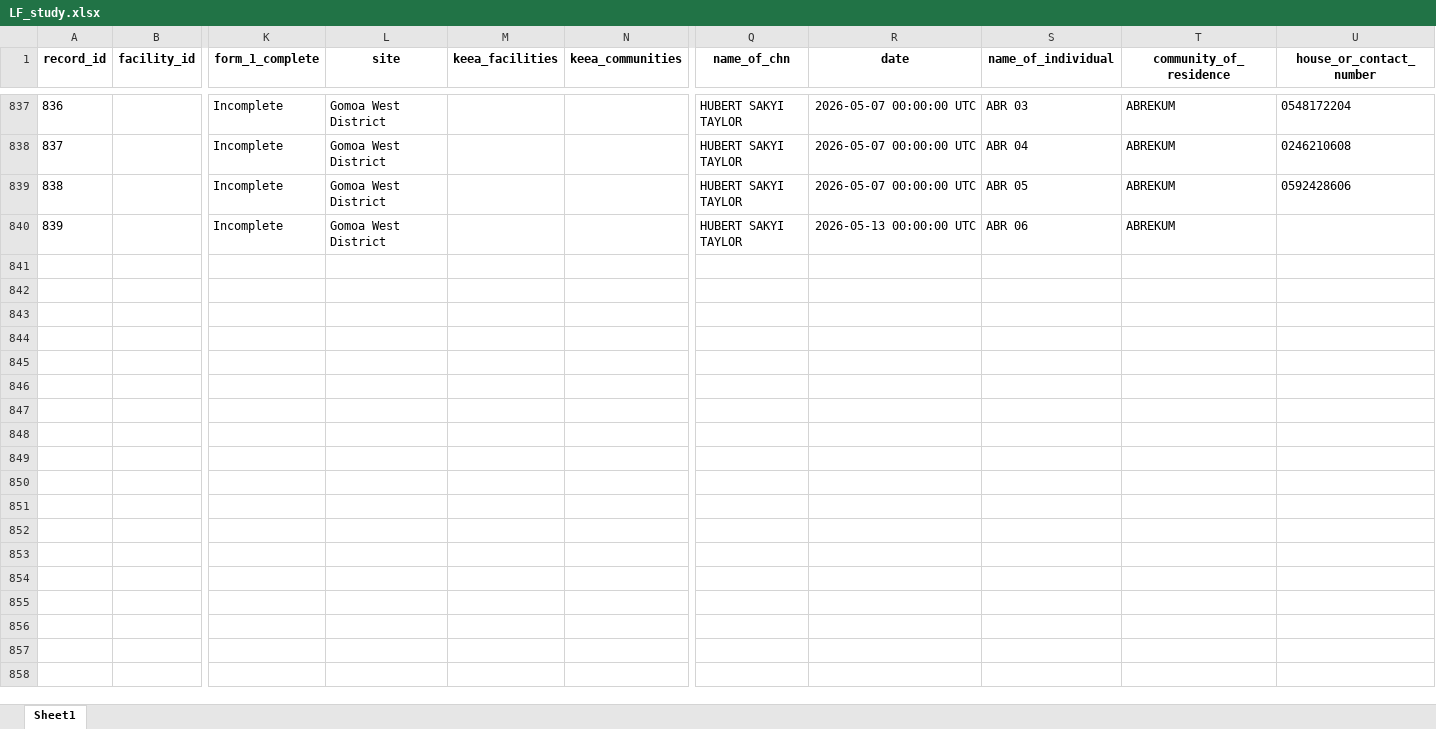
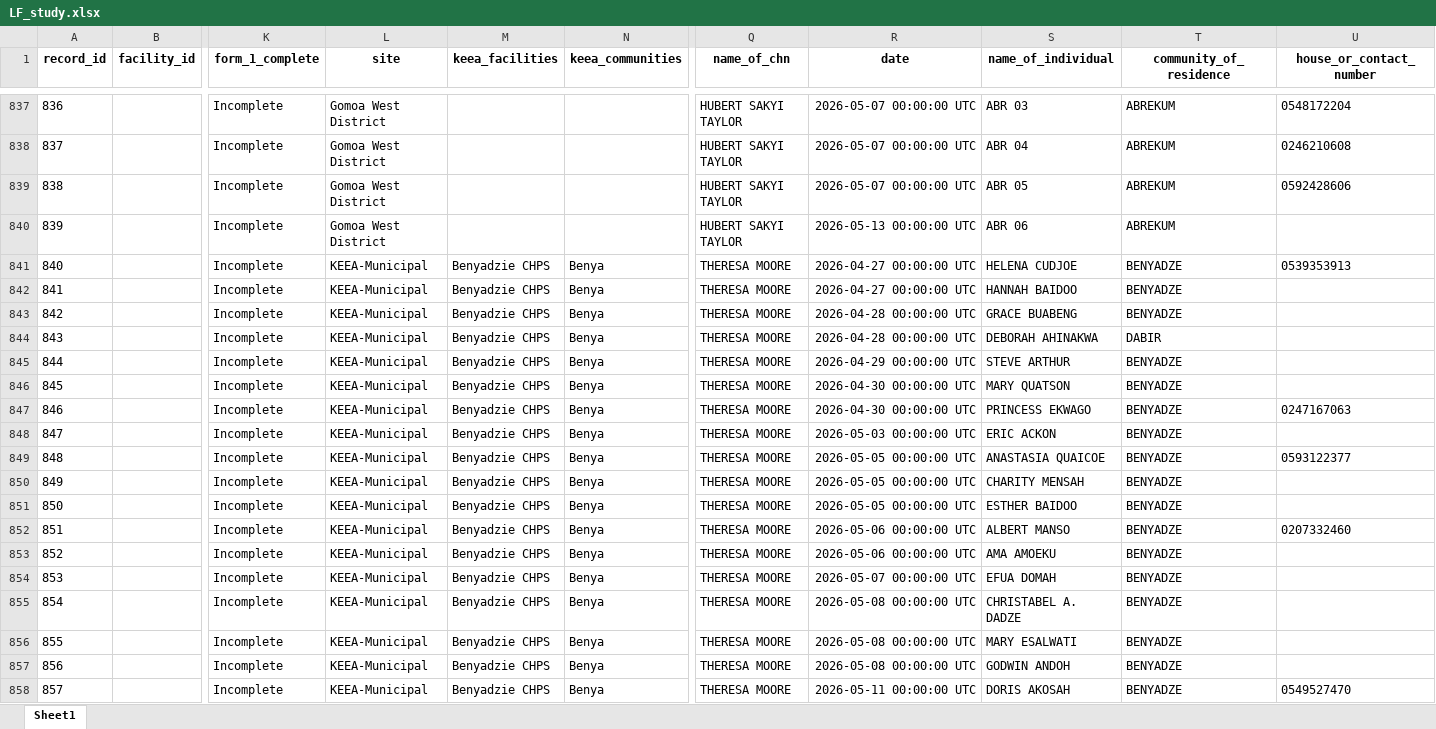
Before and after one commit to moyussif/r_repository, an Excel workbook: LF_study.xlsx, sheet Sheet1, drawn as a sheet; only a part is shown, gaps mark what is left out; values as stored, in another font and other column widths than the file's, no borders; rows hold the shown columns only; the diff covers the shown part only; the diff names each change by its address in the sheet, - before the commit and + after, or states it on an @@ line.

```diff
--- a/LF_study.xlsx (sheet Sheet1)
+++ b/LF_study.xlsx (sheet Sheet1)
+row 841: 840 |  | Incomplete | KEEA-Municipal | Benyadzie CHPS | Benya | THERESA MOORE | 2026-04-27 00:00:00 UTC | HELENA CUDJOE | BENYADZE | 0539353913
+row 842: 841 |  | Incomplete | KEEA-Municipal | Benyadzie CHPS | Benya | THERESA MOORE | 2026-04-27 00:00:00 UTC | HANNAH BAIDOO | BENYADZE
+row 843: 842 |  | Incomplete | KEEA-Municipal | Benyadzie CHPS | Benya | THERESA MOORE | 2026-04-28 00:00:00 UTC | GRACE BUABENG | BENYADZE
+row 844: 843 |  | Incomplete | KEEA-Municipal | Benyadzie CHPS | Benya | THERESA MOORE | 2026-04-28 00:00:00 UTC | DEBORAH AHINAKWA | DABIR
+row 845: 844 |  | Incomplete | KEEA-Municipal | Benyadzie CHPS | Benya | THERESA MOORE | 2026-04-29 00:00:00 UTC | STEVE ARTHUR | BENYADZE
+row 846: 845 |  | Incomplete | KEEA-Municipal | Benyadzie CHPS | Benya | THERESA MOORE | 2026-04-30 00:00:00 UTC | MARY QUATSON | BENYADZE
+row 847: 846 |  | Incomplete | KEEA-Municipal | Benyadzie CHPS | Benya | THERESA MOORE | 2026-04-30 00:00:00 UTC | PRINCESS EKWAGO | BENYADZE | 0247167063
+row 848: 847 |  | Incomplete | KEEA-Municipal | Benyadzie CHPS | Benya | THERESA MOORE | 2026-05-03 00:00:00 UTC | ERIC ACKON | BENYADZE
+row 849: 848 |  | Incomplete | KEEA-Municipal | Benyadzie CHPS | Benya | THERESA MOORE | 2026-05-05 00:00:00 UTC | ANASTASIA QUAICOE | BENYADZE | 0593122377
+row 850: 849 |  | Incomplete | KEEA-Municipal | Benyadzie CHPS | Benya | THERESA MOORE | 2026-05-05 00:00:00 UTC | CHARITY MENSAH | BENYADZE
+row 851: 850 |  | Incomplete | KEEA-Municipal | Benyadzie CHPS | Benya | THERESA MOORE | 2026-05-05 00:00:00 UTC | ESTHER BAIDOO | BENYADZE
+row 852: 851 |  | Incomplete | KEEA-Municipal | Benyadzie CHPS | Benya | THERESA MOORE | 2026-05-06 00:00:00 UTC | ALBERT MANSO | BENYADZE | 0207332460
+row 853: 852 |  | Incomplete | KEEA-Municipal | Benyadzie CHPS | Benya | THERESA MOORE | 2026-05-06 00:00:00 UTC | AMA AMOEKU | BENYADZE
+row 854: 853 |  | Incomplete | KEEA-Municipal | Benyadzie CHPS | Benya | THERESA MOORE | 2026-05-07 00:00:00 UTC | EFUA DOMAH | BENYADZE
+row 855: 854 |  | Incomplete | KEEA-Municipal | Benyadzie CHPS | Benya | THERESA MOORE | 2026-05-08 00:00:00 UTC | CHRISTABEL A. DADZE | BENYADZE
+row 856: 855 |  | Incomplete | KEEA-Municipal | Benyadzie CHPS | Benya | THERESA MOORE | 2026-05-08 00:00:00 UTC | MARY ESALWATI | BENYADZE
+row 857: 856 |  | Incomplete | KEEA-Municipal | Benyadzie CHPS | Benya | THERESA MOORE | 2026-05-08 00:00:00 UTC | GODWIN ANDOH | BENYADZE
+row 858: 857 |  | Incomplete | KEEA-Municipal | Benyadzie CHPS | Benya | THERESA MOORE | 2026-05-11 00:00:00 UTC | DORIS AKOSAH | BENYADZE | 0549527470
```
Also changed, not shown: 9 added rows elsewhere in this sheet, 4 other files.
